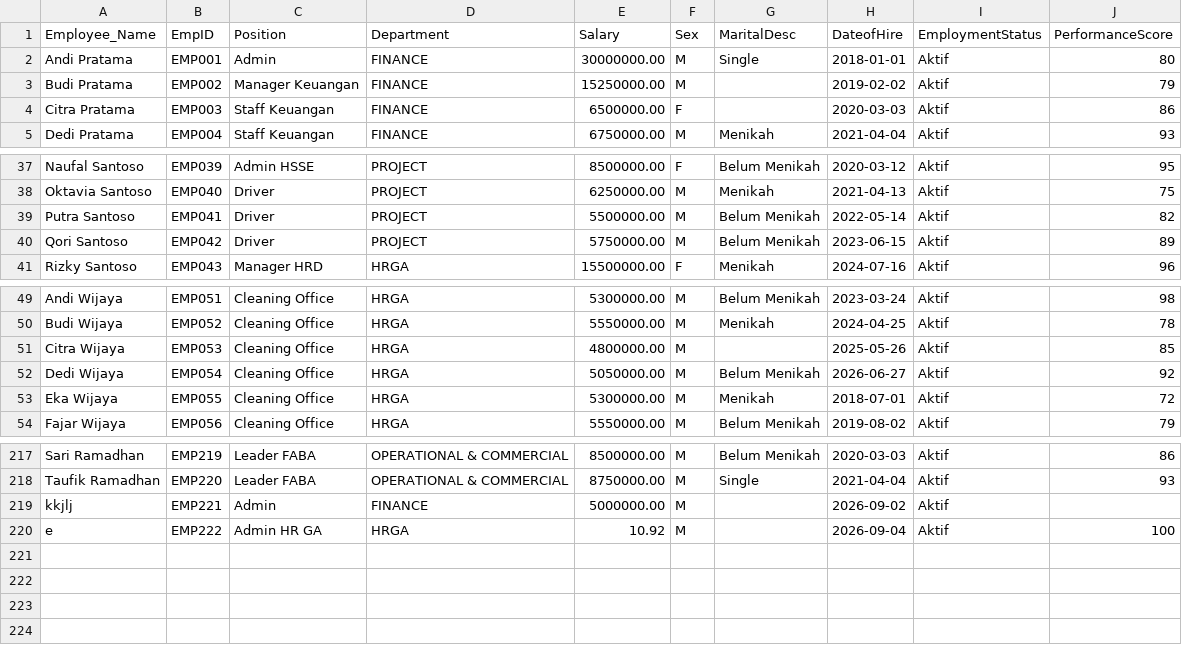
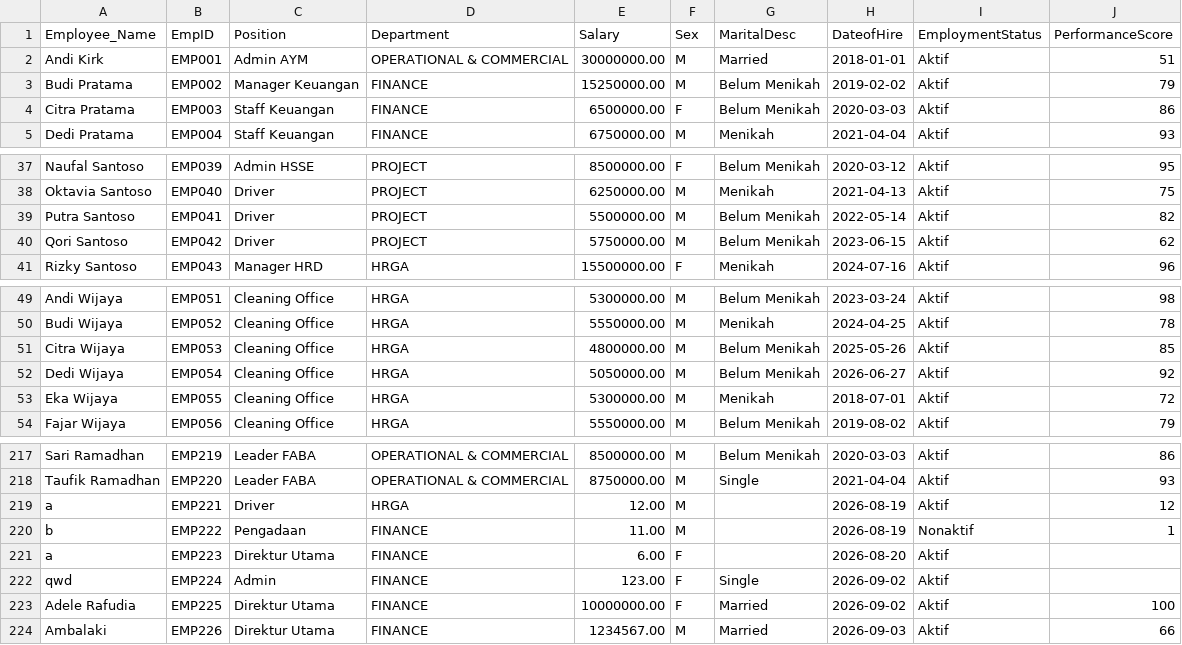
Before and after one commit to IqbalMaulanaHakim05/ConsComp-Dashboard, a CSV file: src/Services/data/karyawan.csv, drawn as a sheet; only a part is shown, gaps mark what is left out.

```diff
--- a/src/Services/data/karyawan.csv
+++ b/src/Services/data/karyawan.csv
@@ -1,5 +1,5 @@
 Employee_Name,EmpID,Position,Department,Salary,Sex,MaritalDesc,DateofHire,EmploymentStatus,PerformanceScore
-"Andi Pratama",EMP001,Admin,FINANCE,30000000.00,M,Single,2018-01-01,Aktif,80
-"Budi Pratama",EMP002,"Manager Keuangan",FINANCE,15250000.00,M,,2019-02-02,Aktif,79
-"Citra Pratama",EMP003,"Staff Keuangan",FINANCE,6500000.00,F,,2020-03-03,Aktif,86
+"Andi Kirk",EMP001,"Admin AYM","OPERATIONAL & COMMERCIAL",30000000.00,M,Married,2018-01-01,Aktif,51
+"Budi Pratama",EMP002,"Manager Keuangan",FINANCE,15250000.00,M,"Belum Menikah",2019-02-02,Aktif,79
+"Citra Pratama",EMP003,"Staff Keuangan",FINANCE,6500000.00,F,"Belum Menikah",2020-03-03,Aktif,86
 "Dedi Pratama",EMP004,"Staff Keuangan",FINANCE,6750000.00,M,Menikah,2021-04-04,Aktif,93
@@ -39,3 +39,3 @@
 "Putra Santoso",EMP041,Driver,PROJECT,5500000.00,M,"Belum Menikah",2022-05-14,Aktif,82
-"Qori Santoso",EMP042,Driver,PROJECT,5750000.00,M,"Belum Menikah",2023-06-15,Aktif,89
+"Qori Santoso",EMP042,Driver,PROJECT,5750000.00,M,"Belum Menikah",2023-06-15,Aktif,62
 "Rizky Santoso",EMP043,"Manager HRD",HRGA,15500000.00,F,Menikah,2024-07-16,Aktif,96
@@ -50,3 +50,3 @@
 "Budi Wijaya",EMP052,"Cleaning Office",HRGA,5550000.00,M,Menikah,2024-04-25,Aktif,78
-"Citra Wijaya",EMP053,"Cleaning Office",HRGA,4800000.00,M,,2025-05-26,Aktif,85
+"Citra Wijaya",EMP053,"Cleaning Office",HRGA,4800000.00,M,"Belum Menikah",2025-05-26,Aktif,85
 "Dedi Wijaya",EMP054,"Cleaning Office",HRGA,5050000.00,M,"Belum Menikah",2026-06-27,Aktif,92
@@ -218,3 +218,7 @@
 "Taufik Ramadhan",EMP220,"Leader FABA","OPERATIONAL & COMMERCIAL",8750000.00,M,Single,2021-04-04,Aktif,93
-kkjlj,EMP221,Admin,FINANCE,5000000.00,M,,2026-09-02,Aktif,
-e,EMP222,"Admin HR GA",HRGA,10.92,M,,2026-09-04,Aktif,100
+a,EMP221,Driver,HRGA,12.00,M,,2026-08-19,Aktif,12
+b,EMP222,Pengadaan,FINANCE,11.00,M,,2026-08-19,Nonaktif,1
+a,EMP223,"Direktur Utama",FINANCE,6.00,F,,2026-08-20,Aktif,
+qwd,EMP224,Admin,FINANCE,123.00,F,Single,2026-09-02,Aktif,
+"Adele Rafudia",EMP225,"Direktur Utama",FINANCE,10000000.00,F,Married,2026-09-02,Aktif,100
+Ambalaki,EMP226,"Direktur Utama",FINANCE,1234567.00,M,Married,2026-09-03,Aktif,66
```
Also changed, not shown: 2 other files.
